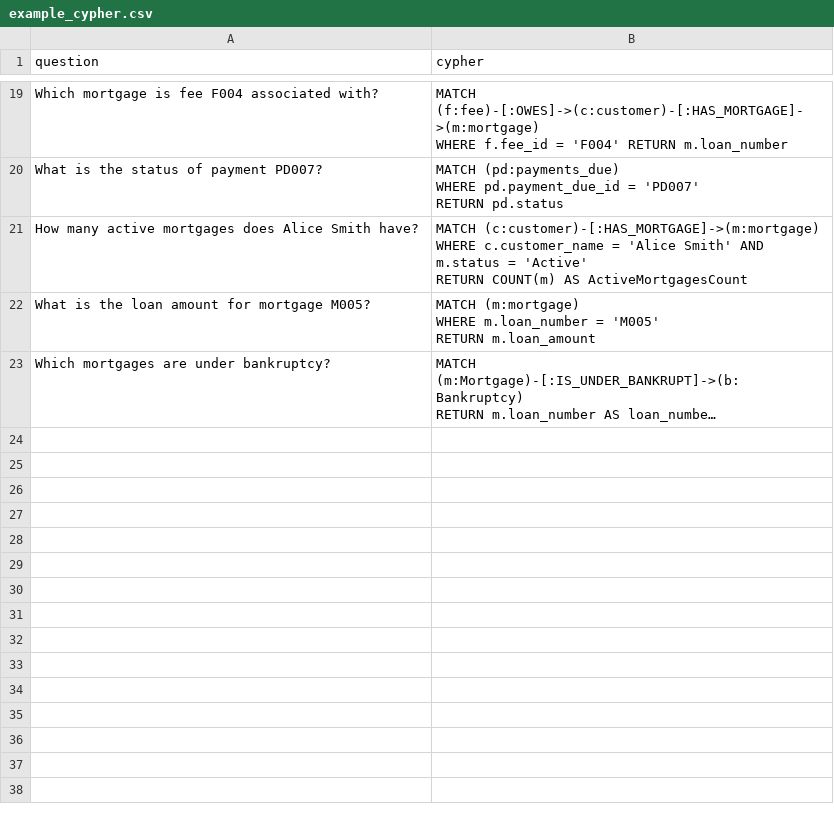
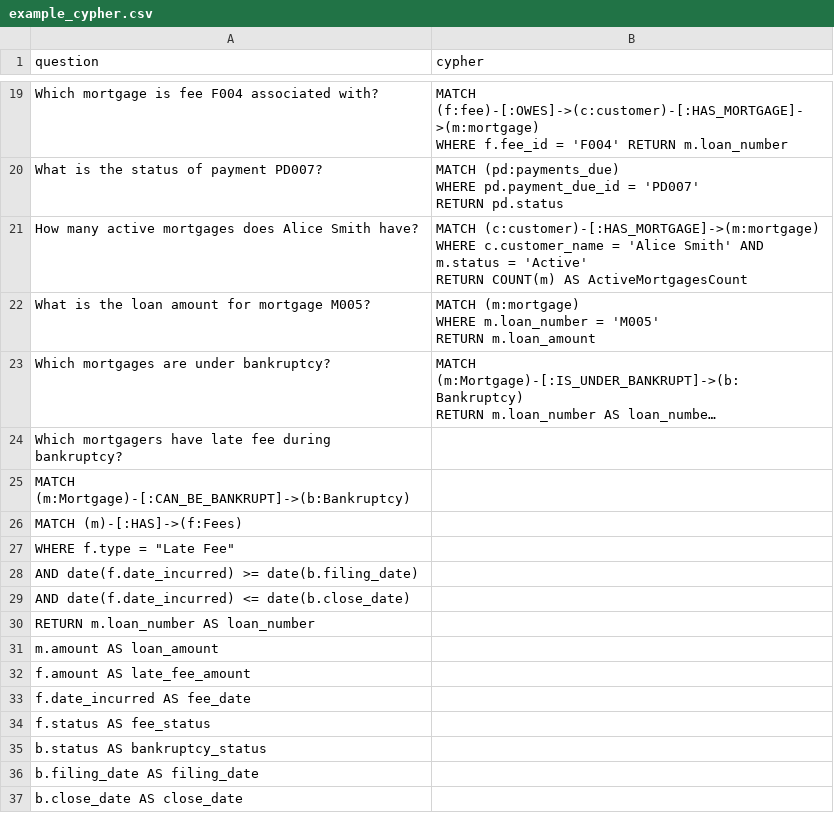
Before and after one commit to tauseef1234/Datasets, a CSV file: example_cypher.csv, drawn as a sheet; only a part is shown, gaps mark what is left out; long unchanged cells end in …; the diff names each change by its address in the sheet, - before the commit and + after, or states it on an @@ line.

Commit message:
Update example_cypher.csv

```diff
--- a/example_cypher.csv
+++ b/example_cypher.csv
+row 24: Which mortgagers have late fee during bankruptcy?
+row 25: MATCH (m:Mortgage)-[:CAN_BE_BANKRUPT]->(b:Bankruptcy)
+row 26: MATCH (m)-[:HAS]->(f:Fees)
+row 27: WHERE f.type = "Late Fee"
+row 28: AND date(f.date_incurred) >= date(b.filing_date)
+row 29: AND date(f.date_incurred) <= date(b.close_date)
+row 30: RETURN m.loan_number AS loan_number
+row 31: m.amount AS loan_amount
+row 32: f.amount AS late_fee_amount
+row 33: f.date_incurred AS fee_date
+row 34: f.status AS fee_status
+row 35: b.status AS bankruptcy_status
+row 36: b.filing_date AS filing_date
+row 37: b.close_date AS close_date
```
